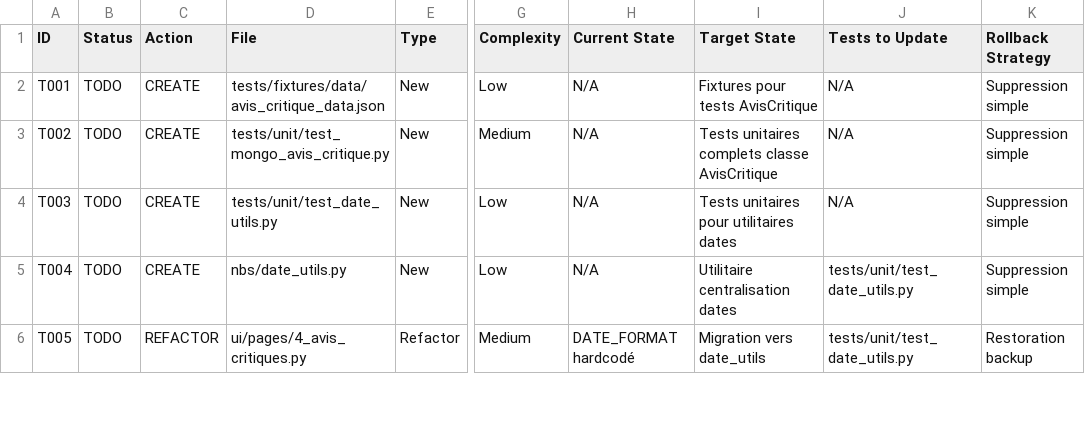
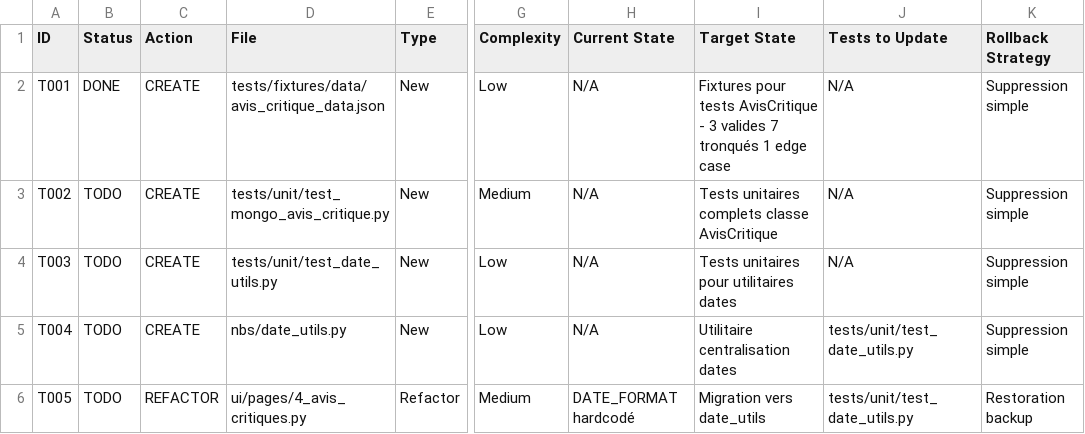
Before and after one commit to castorfou/lmelp, a CSV file: vibe/60-avis-critique-refactor-avis_critique-page-to-use-back-office-functions/Phase_2/modification-plan.csv, drawn as a sheet; only a part is shown, gaps mark what is left out; the diff names each change by its address in the sheet, - before the commit and + after, or states it on an @@ line.

```diff
--- a/vibe/60-avis-critique-refactor-avis_critique-page-to-use-back-office-functions/Phase_2/modification-plan.csv
+++ b/vibe/60-avis-critique-refactor-avis_critique-page-to-use-back-office-functions/Phase_2/modification-plan.csv
-B2 (Status): TODO
+B2 (Status): DONE
-I2 (Target State): …tests AvisCritique
+I2 (Target State): …tests AvisCritique - 3 valides 7 tronqués 1 edge case
```
Also changed, not shown: 2 other files.
